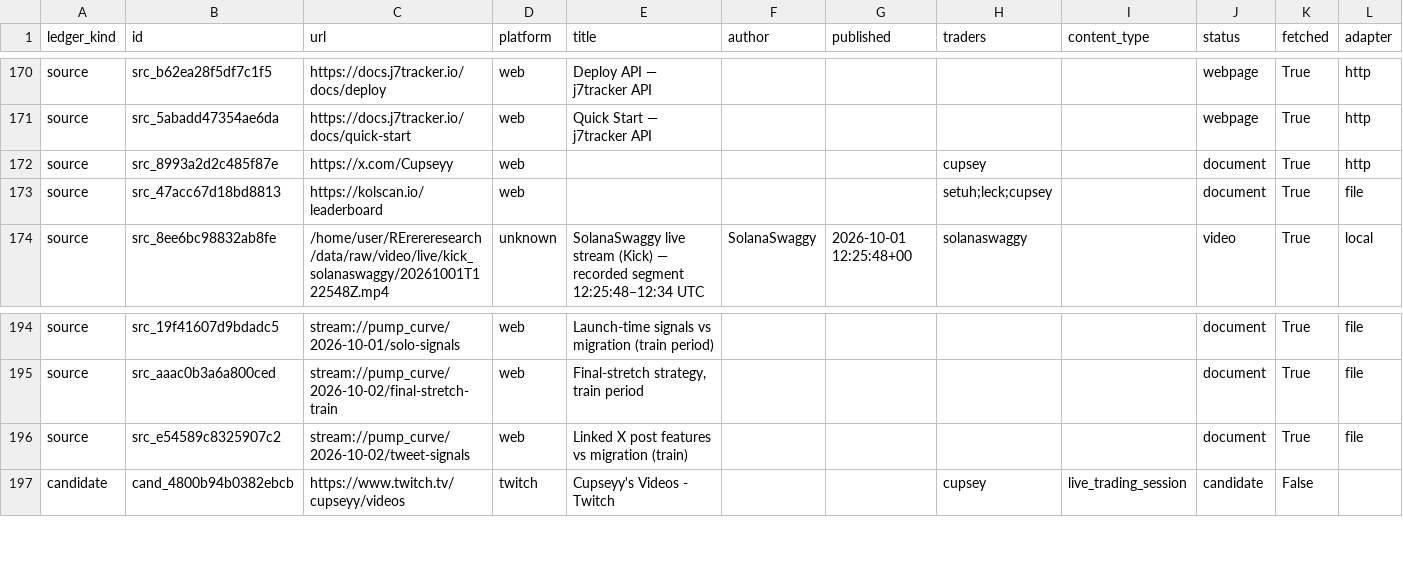
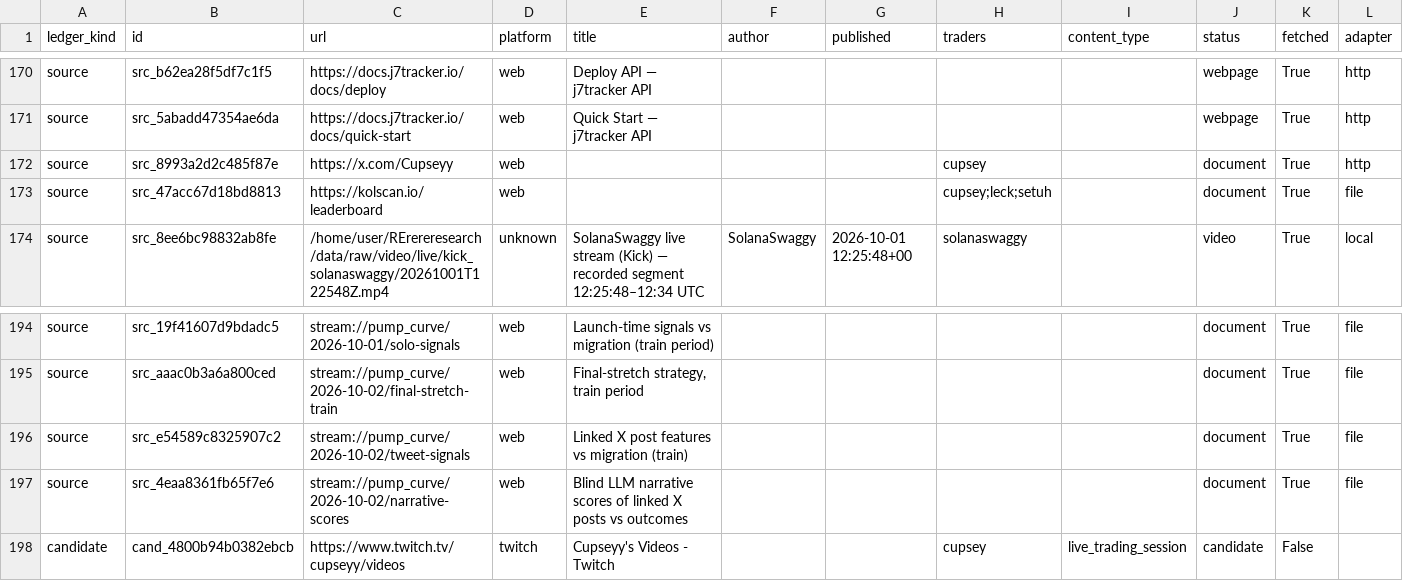
Before and after one commit to evan-massang/RErereresearch, a CSV file: sources/source_ledger.csv, drawn as a sheet; only a part is shown, gaps mark what is left out; rows hold the shown columns only; the diff names each change by its address in the sheet, - before the commit and + after, or states it on an @@ line.

```diff
--- a/sources/source_ledger.csv
+++ b/sources/source_ledger.csv
-H173 (traders): setuh;leck;cupsey
+H173 (traders): cupsey;leck;setuh
+row 197: source | src_4eaa8361fb65f7e6 | stream://pump_curve/2026-10-02/narrative-scores | web | Blind LLM narrative scores of linked X posts vs outcomes |  |  |  |  | document | True | file
```
Also changed, not shown: research/observations/decisions.csv, research/observations/findings.csv, 10 other files.
